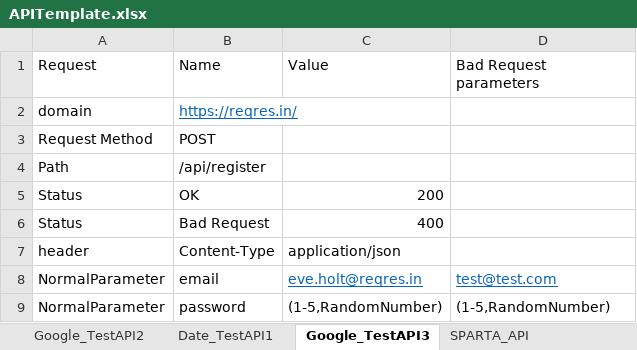
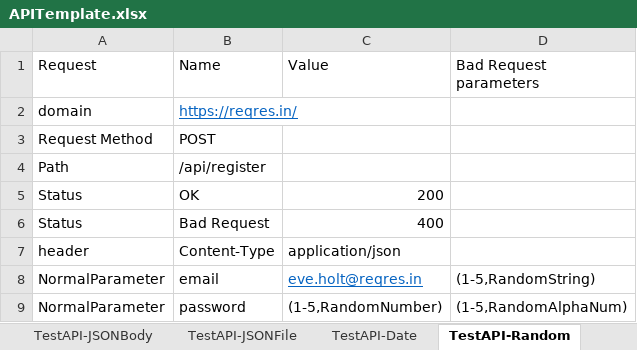
Before and after one commit to Chiku1984/Jenkins-Docker1, an Excel workbook: InputFolder/APITemplate.xlsx, sheet TestAPI-Random, drawn as a sheet; values as stored, in another font and other column widths than the file's, no borders; the diff names each change by its address in the sheet, - before the commit and + after, or states it on an @@ line.

```diff
--- a/InputFolder/APITemplate.xlsx (sheet TestAPI-Random)
+++ b/InputFolder/APITemplate.xlsx (sheet TestAPI-Random)
-sheet tab: Google_TestAPI2
+sheet tab: TestAPI-JSONBody
-sheet tab: Date_TestAPI1
+sheet tab: TestAPI-Date
-sheet tab: Google_TestAPI3
+sheet tab: TestAPI-Random
-sheet tab: SPARTA_API
+sheet tab: TestAPI-JSONFile
@@ sheet tab order changed: TestAPI-JSONBody | TestAPI-JSONFile | TestAPI-Date | TestAPI-Random @@
-D8 (Bad Request parameters): test@test.com
+D8 (Bad Request parameters): (1-5,RandomString)
@@ D8 underline: on → off, text colour: #0563C1 → black @@
-D9 (Bad Request parameters): (1-5,RandomNumber)
+D9 (Bad Request parameters): (1-5,RandomAlphaNum)
```
Also changed, not shown: other sheet tabs.
